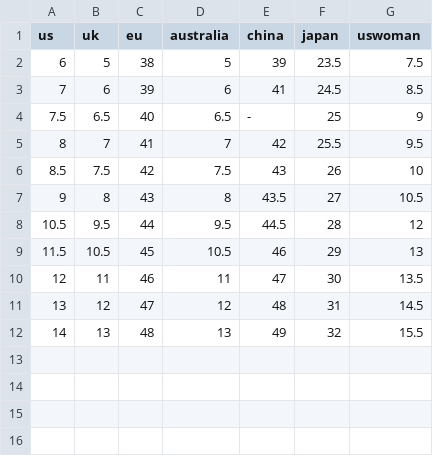
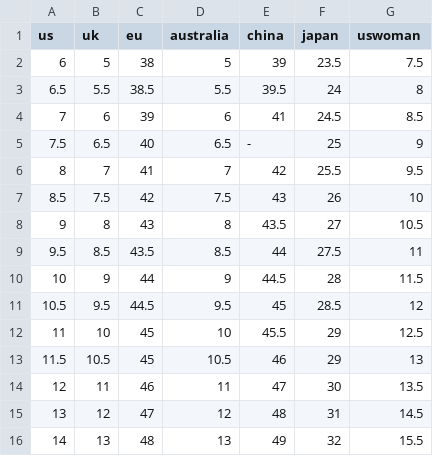
Before and after one commit to SholomoCode/Fast_Fit_Project, a CSV file: FastFitProject/Data/MaleShoeData.csv, drawn as a sheet.

```diff
--- a/FastFitProject/Data/MaleShoeData.csv
+++ b/FastFitProject/Data/MaleShoeData.csv
@@ -2,2 +2,3 @@
 6,5,38,5,39,23.5,7.5
+6.5,5.5,38.5,5.5,39.5,24,8
 7,6,39,6,41,24.5,8.5
@@ -7,3 +8,6 @@
 9,8,43,8,43.5,27,10.5
-10.5,9.5,44,9.5,44.5,28,12
+9.5,8.5,43.5,8.5,44,27.5,11
+10,9,44,9,44.5,28,11.5
+10.5,9.5,44.5,9.5,45,28.5,12
+11,10,45,10,45.5,29,12.5
 11.5,"10.5",45,10.5,46,29,13
```
Also changed, not shown: FastFitProject/Data/WomanShoeData.csv, 8 other files.
